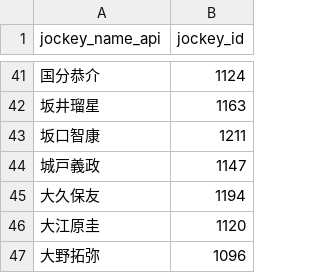
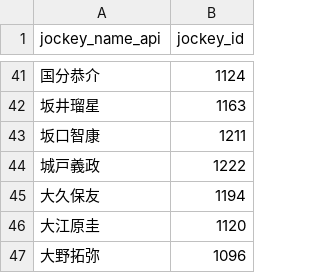
Before and after one commit to kyon10826/keiba_mlops, a CSV file: data/jockey_master.csv, drawn as a sheet; only a part is shown, gaps mark what is left out.

```diff
--- a/data/jockey_master.csv
+++ b/data/jockey_master.csv
@@ -43,3 +43,3 @@ jockey_name_api,jockey_id
 坂口智康,1211
-城戸義政,1147
+城戸義政,1222
 大久保友,1194
```
Also changed, not shown: 2 other files.
